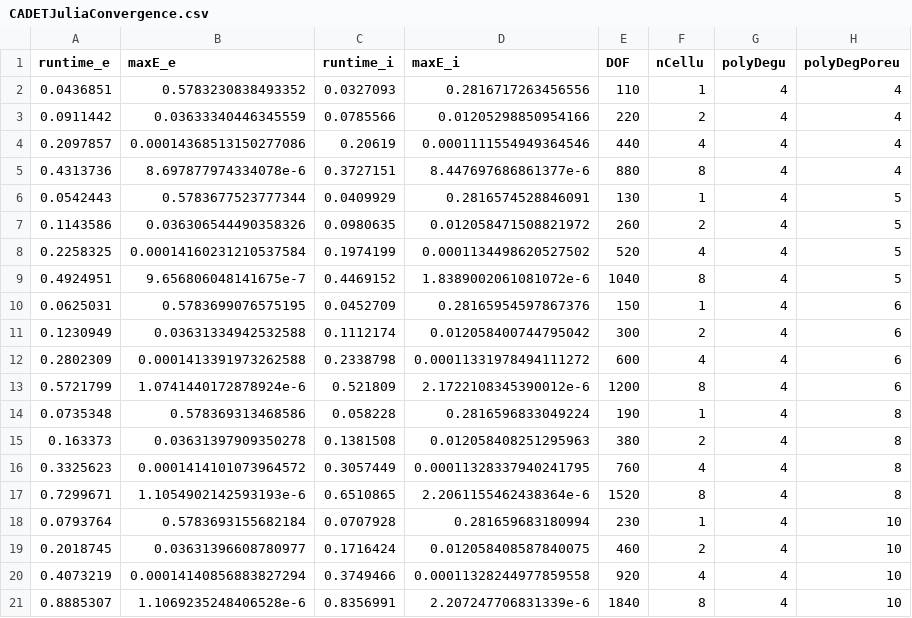
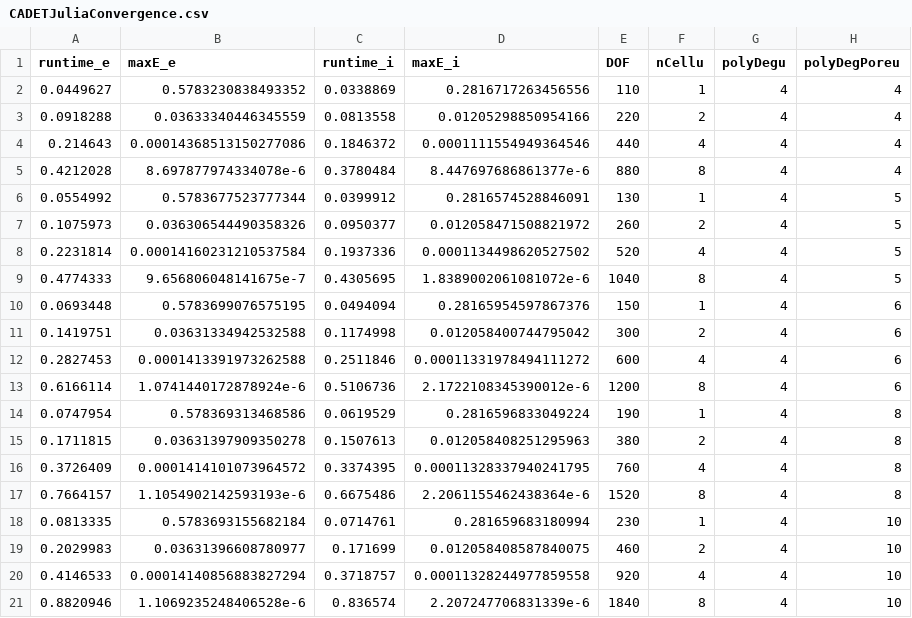
Before and after one commit to cadet/CADET-Julia, a CSV file: Benchmarks/Langmuir/Batch/GRM/CADETJuliaConvergence.csv, drawn as a sheet.

Commit message:
Fix the analytical Jacobian and update the benchmarks for the ODE solvers (#28)

```diff
--- a/Benchmarks/Langmuir/Batch/GRM/CADETJuliaConvergence.csv
+++ b/Benchmarks/Langmuir/Batch/GRM/CADETJuliaConvergence.csv
@@ -1,21 +1,21 @@
 runtime_e,maxE_e,runtime_i,maxE_i,DOF,nCellu,polyDegu,polyDegPoreu
-0.0436851,0.5783230838493352,0.0327093,0.2816717263456556,110,1,4,4
-0.0911442,0.03633340446345559,0.0785566,0.01205298850954166,220,2,4,4
-0.2097857,0.00014368513150277086,0.20619,0.0001111554949364546,440,4,4,4
-0.4313736,8.697877974334078e-6,0.3727151,8.447697686861377e-6,880,8,4,4
-0.0542443,0.5783677523777344,0.0409929,0.2816574528846091,130,1,4,5
-0.1143586,0.036306544490358326,0.0980635,0.012058471508821972,260,2,4,5
-0.2258325,0.00014160231210537584,0.1974199,0.0001134498620527502,520,4,4,5
-0.4924951,9.656806048141675e-7,0.4469152,1.8389002061081072e-6,1040,8,4,5
-0.0625031,0.5783699076575195,0.0452709,0.28165954597867376,150,1,4,6
-0.1230949,0.03631334942532588,0.1112174,0.012058400744795042,300,2,4,6
-0.2802309,0.0001413391973262588,0.2338798,0.00011331978494111272,600,4,4,6
-0.5721799,1.0741440172878924e-6,0.521809,2.1722108345390012e-6,1200,8,4,6
-0.0735348,0.578369313468586,0.058228,0.2816596833049224,190,1,4,8
-0.163373,0.03631397909350278,0.1381508,0.012058408251295963,380,2,4,8
-0.3325623,0.0001414101073964572,0.3057449,0.00011328337940241795,760,4,4,8
-0.7299671,1.1054902142593193e-6,0.6510865,2.2061155462438364e-6,1520,8,4,8
-0.0793764,0.5783693155682184,0.0707928,0.281659683180994,230,1,4,10
-0.2018745,0.03631396608780977,0.1716424,0.012058408587840075,460,2,4,10
-0.4073219,0.00014140856883827294,0.3749466,0.00011328244977859558,920,4,4,10
-0.8885307,1.1069235248406528e-6,0.8356991,2.207247706831339e-6,1840,8,4,10
+0.0449627,0.5783230838493352,0.0338869,0.2816717263456556,110,1,4,4
+0.0918288,0.03633340446345559,0.0813558,0.01205298850954166,220,2,4,4
+0.214643,0.00014368513150277086,0.1846372,0.0001111554949364546,440,4,4,4
+0.4212028,8.697877974334078e-6,0.3780484,8.447697686861377e-6,880,8,4,4
+0.0554992,0.5783677523777344,0.0399912,0.2816574528846091,130,1,4,5
+0.1075973,0.036306544490358326,0.0950377,0.012058471508821972,260,2,4,5
+0.2231814,0.00014160231210537584,0.1937336,0.0001134498620527502,520,4,4,5
+0.4774333,9.656806048141675e-7,0.4305695,1.8389002061081072e-6,1040,8,4,5
+0.0693448,0.5783699076575195,0.0494094,0.28165954597867376,150,1,4,6
+0.1419751,0.03631334942532588,0.1174998,0.012058400744795042,300,2,4,6
+0.2827453,0.0001413391973262588,0.2511846,0.00011331978494111272,600,4,4,6
+0.6166114,1.0741440172878924e-6,0.5106736,2.1722108345390012e-6,1200,8,4,6
+0.0747954,0.578369313468586,0.0619529,0.2816596833049224,190,1,4,8
+0.1711815,0.03631397909350278,0.1507613,0.012058408251295963,380,2,4,8
+0.3726409,0.0001414101073964572,0.3374395,0.00011328337940241795,760,4,4,8
+0.7664157,1.1054902142593193e-6,0.6675486,2.2061155462438364e-6,1520,8,4,8
+0.0813335,0.5783693155682184,0.0714761,0.281659683180994,230,1,4,10
+0.2029983,0.03631396608780977,0.171699,0.012058408587840075,460,2,4,10
+0.4146533,0.00014140856883827294,0.3718757,0.00011328244977859558,920,4,4,10
+0.8820946,1.1069235248406528e-6,0.836574,2.207247706831339e-6,1840,8,4,10
```
Also changed, not shown: Benchmarks/Langmuir/Batch/LRM/CADETJuliaConvergence.csv, Benchmarks/Langmuir/Batch/LRMP/CADETJuliaConvergence.csv, 34 other files.
